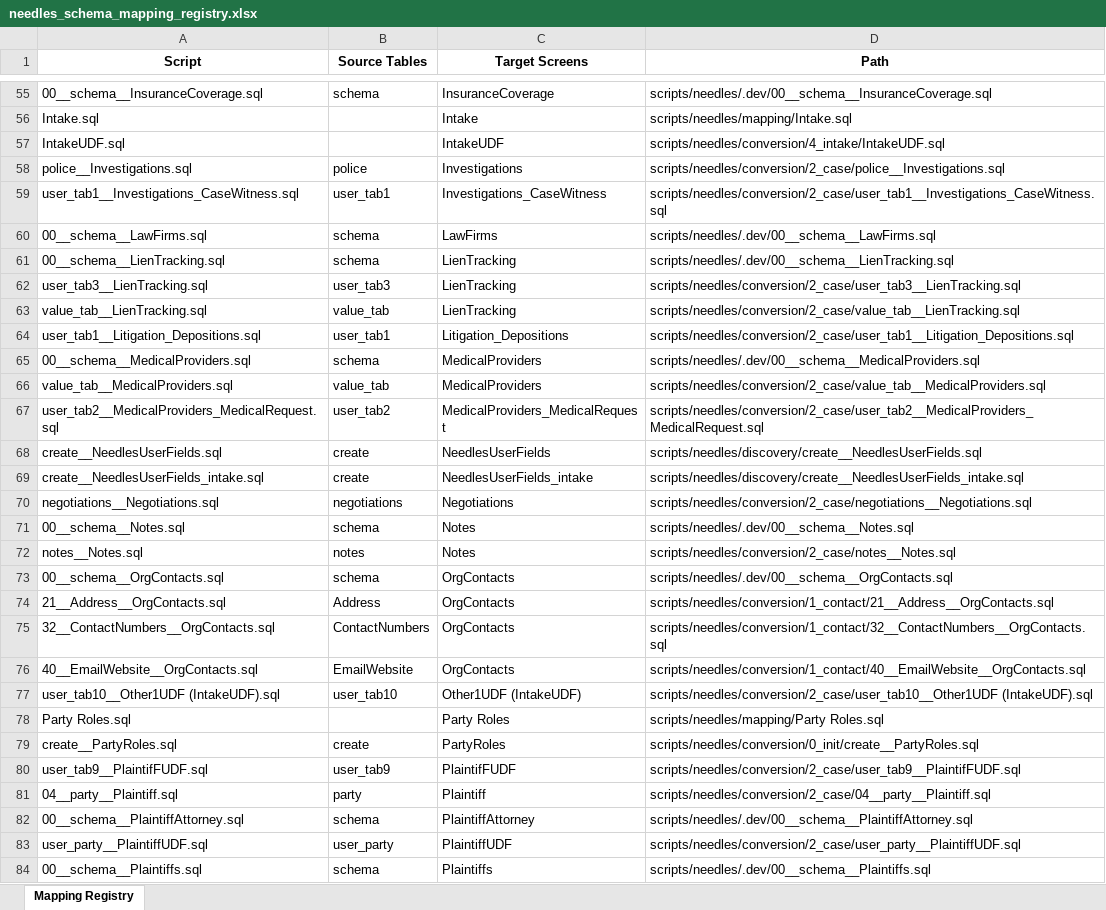
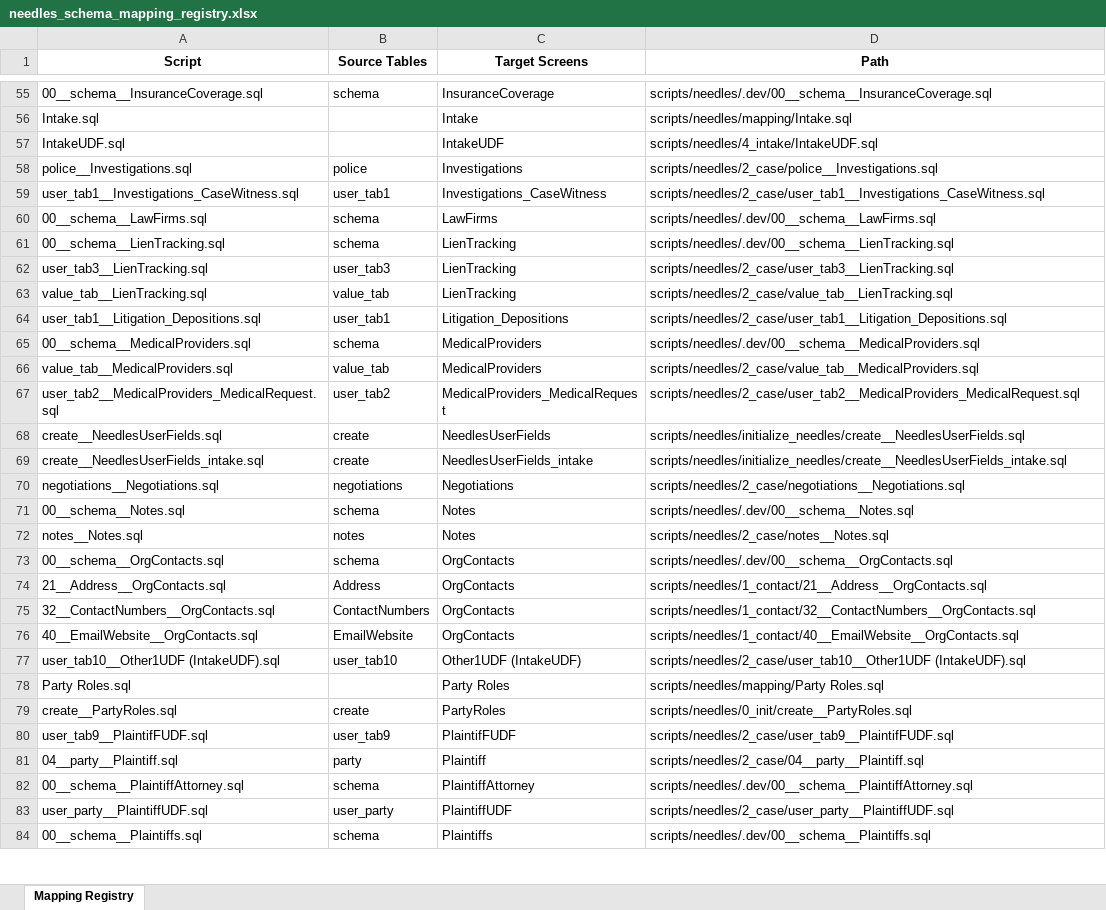
Before and after one commit to dylangetssmart/john-salazar, an Excel workbook: needles_schema_mapping_registry.xlsx, sheet Mapping Registry, drawn as a sheet; only a part is shown, gaps mark what is left out; values as stored, in another font and other column widths than the file's, no borders; the diff covers the shown part only; the diff names each change by its address in the sheet, - before the commit and + after, or states it on an @@ line.

```diff
--- a/needles_schema_mapping_registry.xlsx (sheet Mapping Registry)
+++ b/needles_schema_mapping_registry.xlsx (sheet Mapping Registry)
-D57 (Path): scripts/needles/conversion/4_intake/IntakeUDF.sql
+D57 (Path): scripts/needles/4_intake/IntakeUDF.sql
-D58 (Path): scripts/needles/conversion/2_case/police__Investigations.sql
+D58 (Path): scripts/needles/2_case/police__Investigations.sql
-D59 (Path): scripts/needles/conversion/2_case/user_tab1__Investigations_CaseWitness.sql
+D59 (Path): scripts/needles/2_case/user_tab1__Investigations_CaseWitness.sql
-D62 (Path): scripts/needles/conversion/2_case/user_tab3__LienTracking.sql
+D62 (Path): scripts/needles/2_case/user_tab3__LienTracking.sql
-D63 (Path): scripts/needles/conversion/2_case/value_tab__LienTracking.sql
+D63 (Path): scripts/needles/2_case/value_tab__LienTracking.sql
-D64 (Path): scripts/needles/conversion/2_case/user_tab1__Litigation_Depositions.sql
+D64 (Path): scripts/needles/2_case/user_tab1__Litigation_Depositions.sql
-D66 (Path): scripts/needles/conversion/2_case/value_tab__MedicalProviders.sql
+D66 (Path): scripts/needles/2_case/value_tab__MedicalProviders.sql
-D67 (Path): scripts/needles/conversion/2_case/user_tab2__MedicalProviders_MedicalRequest.sql
+D67 (Path): scripts/needles/2_case/user_tab2__MedicalProviders_MedicalRequest.sql
-D68 (Path): scripts/needles/discovery/create__NeedlesUserFields.sql
+D68 (Path): scripts/needles/initialize_needles/create__NeedlesUserFields.sql
-D69 (Path): scripts/needles/discovery/create__NeedlesUserFields_intake.sql
+D69 (Path): scripts/needles/initialize_needles/create__NeedlesUserFields_intake.sql
-D70 (Path): scripts/needles/conversion/2_case/negotiations__Negotiations.sql
+D70 (Path): scripts/needles/2_case/negotiations__Negotiations.sql
-D72 (Path): scripts/needles/conversion/2_case/notes__Notes.sql
+D72 (Path): scripts/needles/2_case/notes__Notes.sql
-D74 (Path): scripts/needles/conversion/1_contact/21__Address__OrgContacts.sql
+D74 (Path): scripts/needles/1_contact/21__Address__OrgContacts.sql
-D75 (Path): scripts/needles/conversion/1_contact/32__ContactNumbers__OrgContacts.sql
+D75 (Path): scripts/needles/1_contact/32__ContactNumbers__OrgContacts.sql
-D76 (Path): scripts/needles/conversion/1_contact/40__EmailWebsite__OrgContacts.sql
+D76 (Path): scripts/needles/1_contact/40__EmailWebsite__OrgContacts.sql
-D77 (Path): scripts/needles/conversion/2_case/user_tab10__Other1UDF (IntakeUDF).sql
+D77 (Path): scripts/needles/2_case/user_tab10__Other1UDF (IntakeUDF).sql
-D79 (Path): scripts/needles/conversion/0_init/create__PartyRoles.sql
+D79 (Path): scripts/needles/0_init/create__PartyRoles.sql
-D80 (Path): scripts/needles/conversion/2_case/user_tab9__PlaintifFUDF.sql
+D80 (Path): scripts/needles/2_case/user_tab9__PlaintifFUDF.sql
-D81 (Path): scripts/needles/conversion/2_case/04__party__Plaintiff.sql
+D81 (Path): scripts/needles/2_case/04__party__Plaintiff.sql
-D83 (Path): scripts/needles/conversion/2_case/user_party__PlaintiffUDF.sql
+D83 (Path): scripts/needles/2_case/user_party__PlaintiffUDF.sql
```
Also changed, not shown: 115 edited cells elsewhere in this sheet, 1 other file.
